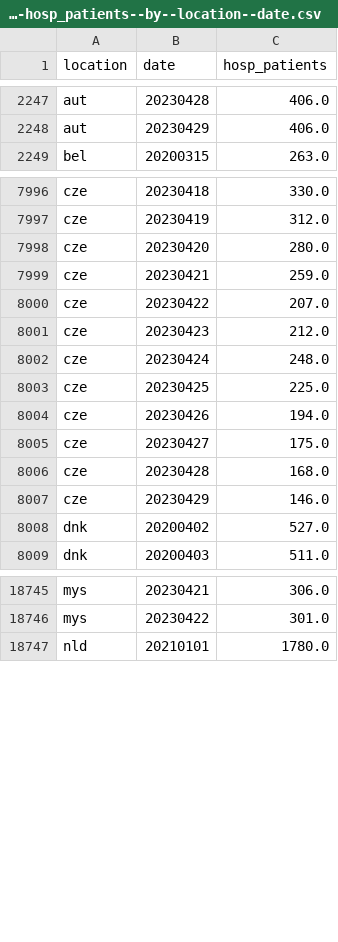
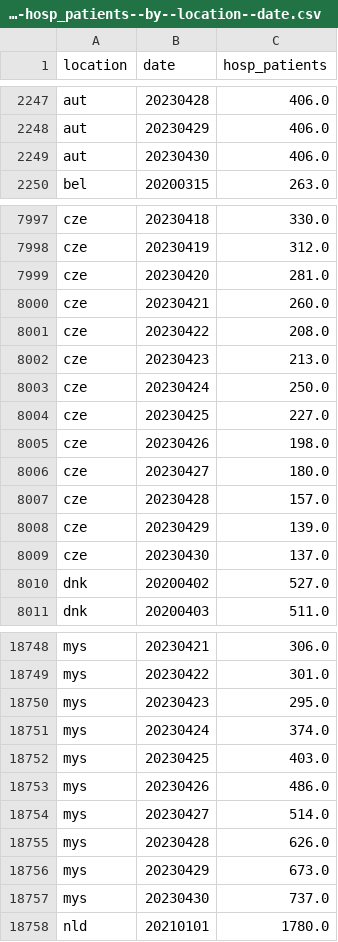
Before and after one commit to open-numbers/ddf--owid--covid_19, a CSV file: ddf--datapoints--hosp_patients--by--location--date.csv, drawn as a sheet; only a part is shown, gaps mark what is left out; the diff covers the shown part only.

```diff
--- a/ddf--datapoints--hosp_patients--by--location--date.csv
+++ b/ddf--datapoints--hosp_patients--by--location--date.csv
@@ -2248,2 +2248,3 @@ aut,20230428,406.0
 aut,20230429,406.0
+aut,20230430,406.0
 bel,20200315,263.0
@@ -7997,12 +7998,13 @@ cze,20230418,330.0
 cze,20230419,312.0
-cze,20230420,280.0
-cze,20230421,259.0
-cze,20230422,207.0
-cze,20230423,212.0
-cze,20230424,248.0
-cze,20230425,225.0
-cze,20230426,194.0
-cze,20230427,175.0
-cze,20230428,168.0
-cze,20230429,146.0
+cze,20230420,281.0
+cze,20230421,260.0
+cze,20230422,208.0
+cze,20230423,213.0
+cze,20230424,250.0
+cze,20230425,227.0
+cze,20230426,198.0
+cze,20230427,180.0
+cze,20230428,157.0
+cze,20230429,139.0
+cze,20230430,137.0
 dnk,20200402,527.0
@@ -18746,2 +18749,10 @@ mys,20230421,306.0
 mys,20230422,301.0
+mys,20230423,295.0
+mys,20230424,374.0
+mys,20230425,403.0
+mys,20230426,486.0
+mys,20230427,514.0
+mys,20230428,626.0
+mys,20230429,673.0
+mys,20230430,737.0
 nld,20210101,1780.0
```
Also changed, not shown: 3 added rows and 31 edited cells elsewhere in this file, ddf--datapoints--hosp_patients_per_million--by--location--date.csv, ddf--datapoints--icu_patients--by--location--date.csv, 24 other files.
